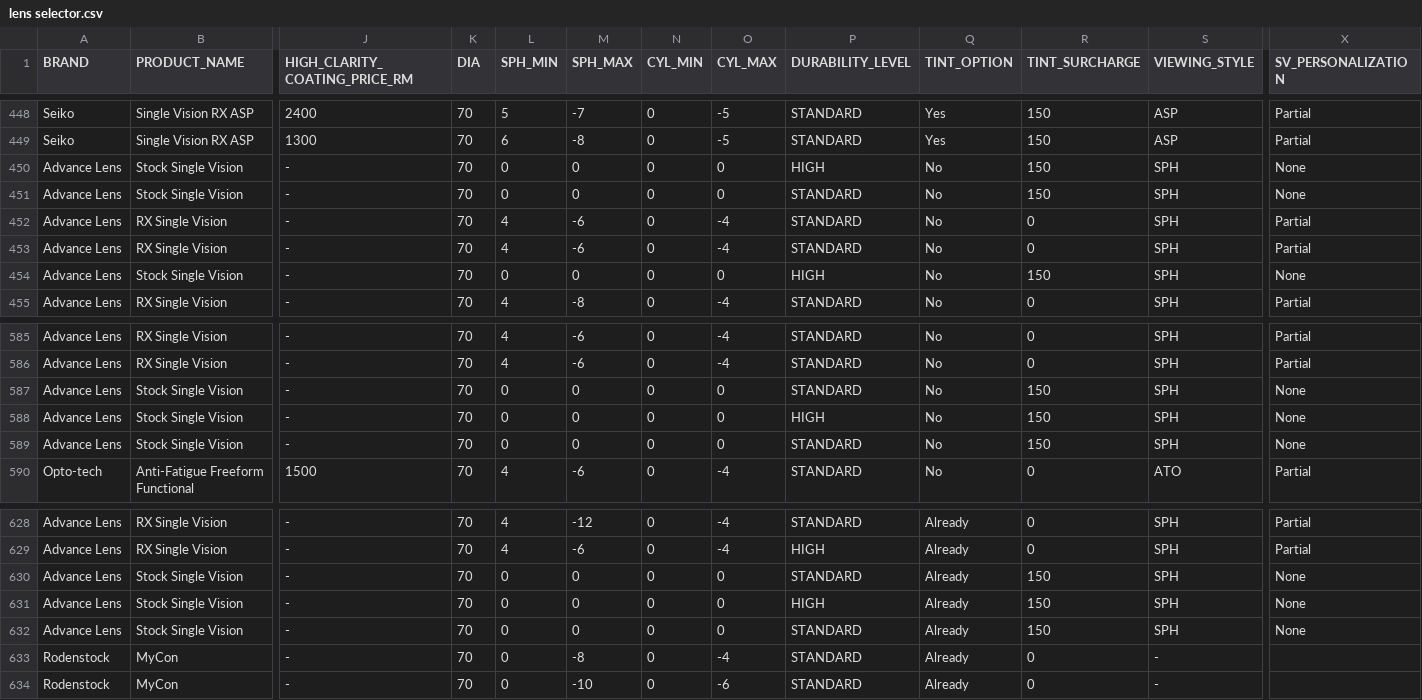
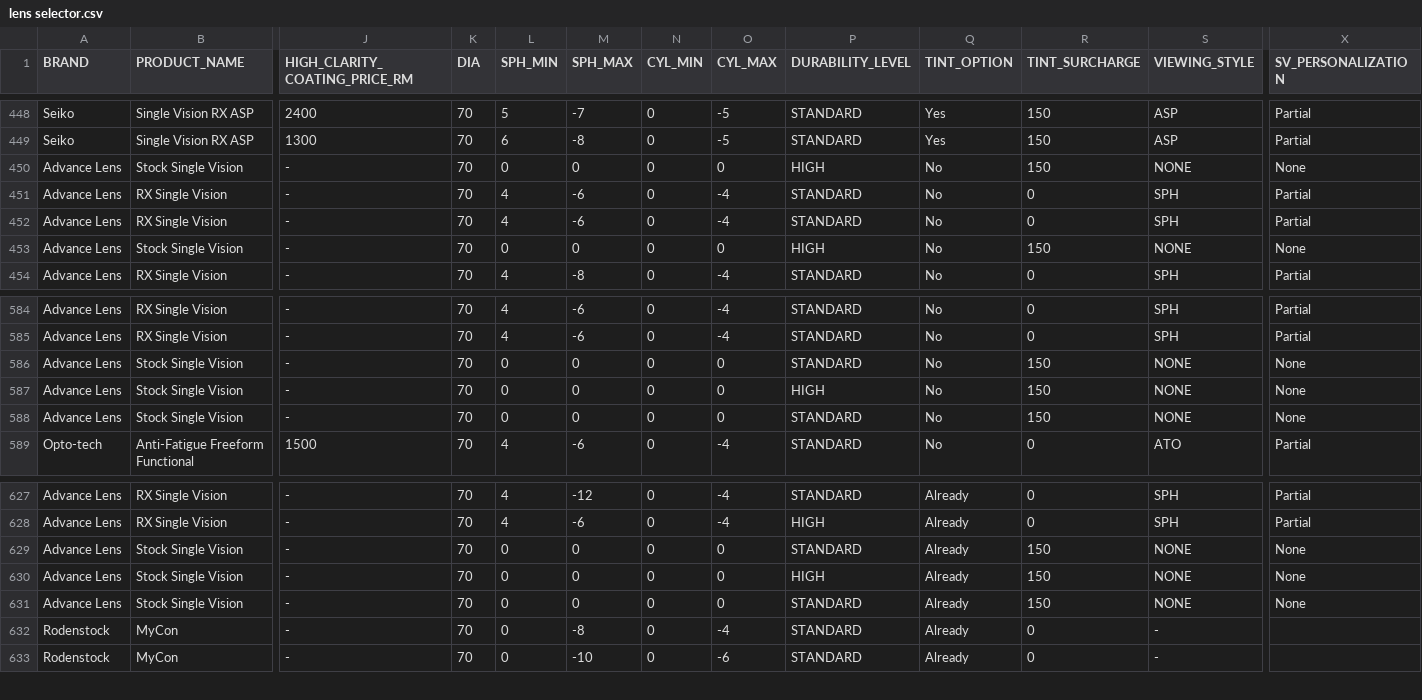
Before and after one commit to kiaraoptometrypx/OL-selector, a CSV file: lens selector.csv, drawn as a sheet; only a part is shown, gaps mark what is left out; removed rows and columns are numbered as before the commit, all else as after; rows hold the shown columns only; the diff names each change by its address in the sheet, - before the commit and + after, or states it on an @@ line.

Commit message:
Update lens selector.csv

```diff
--- a/lens selector.csv
+++ b/lens selector.csv
-S450 (VIEWING_STYLE): SPH
+S450 (VIEWING_STYLE): NONE
-row 451: Advance Lens | Stock Single Vision | - | 70 | 0 | 0 | 0 | 0 | STANDARD | No | 150 | SPH | None
-S453 (VIEWING_STYLE): SPH
+S453 (VIEWING_STYLE): NONE
-S586:S588 (VIEWING_STYLE): SPH
+S586:S588 (VIEWING_STYLE): NONE
-S629:S631 (VIEWING_STYLE): SPH
+S629:S631 (VIEWING_STYLE): NONE
```
